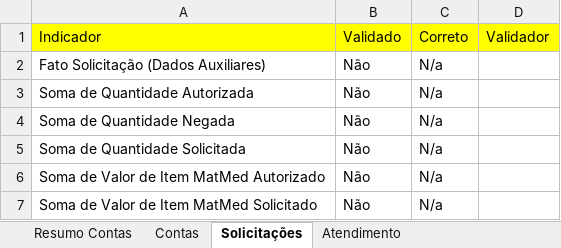
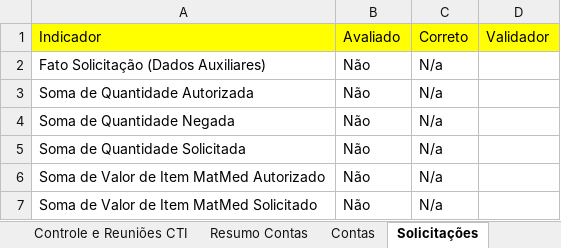
Before and after one commit to Nmuaddib/RGitRep, an Excel workbook: Arquivos Externos/Relatório Resultado BI - Agosto.xlsx, sheet Solicitações, drawn as a sheet; only a part is shown; values as stored, in another font and other column widths than the file's, no borders; the diff names each change by its address in the sheet, - before the commit and + after, or states it on an @@ line.

```diff
--- a/Arquivos Externos/Relatório Resultado BI - Agosto.xlsx (sheet Solicitações)
+++ b/Arquivos Externos/Relatório Resultado BI - Agosto.xlsx (sheet Solicitações)
-sheet tab: Atendimento
+sheet tab: Controle e Reuniões CTI
-B1: Validado
+B1: Avaliado
```
Also changed, not shown: sheet Contas, charts or pictures, Arquivos Externos/Controle CTI_QRD.xlsx.
